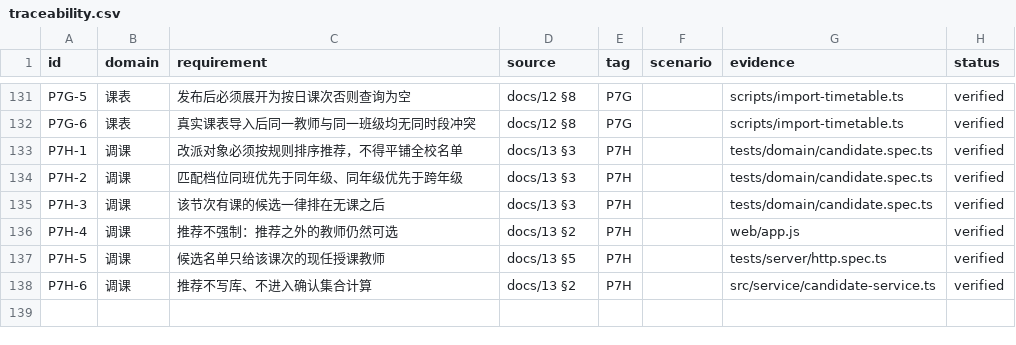
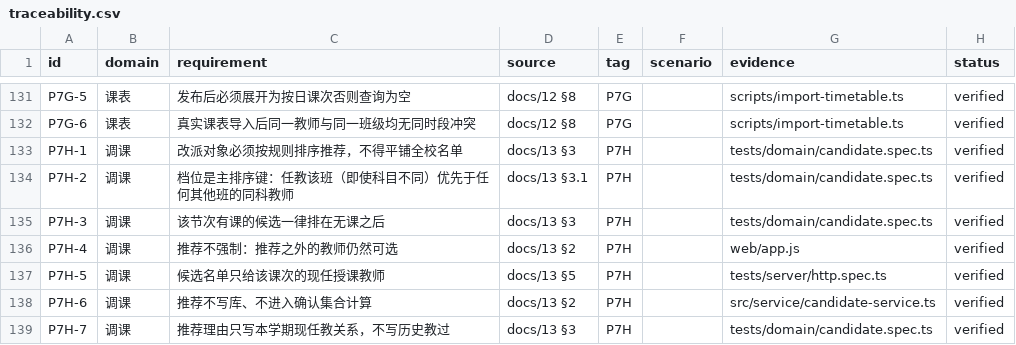
Before and after one commit to sulengyin/course_adjustment_system, a CSV file: docs/traceability.csv, drawn as a sheet; only a part is shown, gaps mark what is left out.

Commit message:
候选推荐改为档位优先：任教该班（即使科目不同）优先于其他班同科；理由统一写本学期任教（P7H 修正）

```diff
--- a/docs/traceability.csv
+++ b/docs/traceability.csv
@@ -133,3 +133,3 @@ P7G-6,课表,真实课表导入后同一教师与同一班级均无同时段冲
 P7H-1,调课,改派对象必须按规则排序推荐，不得平铺全校名单,docs/13 §3,P7H,,tests/domain/candidate.spec.ts,verified
-P7H-2,调课,匹配档位同班优先于同年级、同年级优先于跨年级,docs/13 §3,P7H,,tests/domain/candidate.spec.ts,verified
+P7H-2,调课,档位是主排序键：任教该班（即使科目不同）优先于任何其他班的同科教师,docs/13 §3.1,P7H,,tests/domain/candidate.spec.ts,verified
 P7H-3,调课,该节次有课的候选一律排在无课之后,docs/13 §3,P7H,,tests/domain/candidate.spec.ts,verified
@@ -138 +138,2 @@ P7H-5,调课,候选名单只给该课次的现任授课教师,docs/13 §5,P7H,,t
 P7H-6,调课,推荐不写库、不进入确认集合计算,docs/13 §2,P7H,,src/service/candidate-service.ts,verified
+P7H-7,调课,推荐理由只写本学期现任教关系，不写历史教过,docs/13 §3,P7H,,tests/domain/candidate.spec.ts,verified
```
Also changed, not shown: 4 other files.
